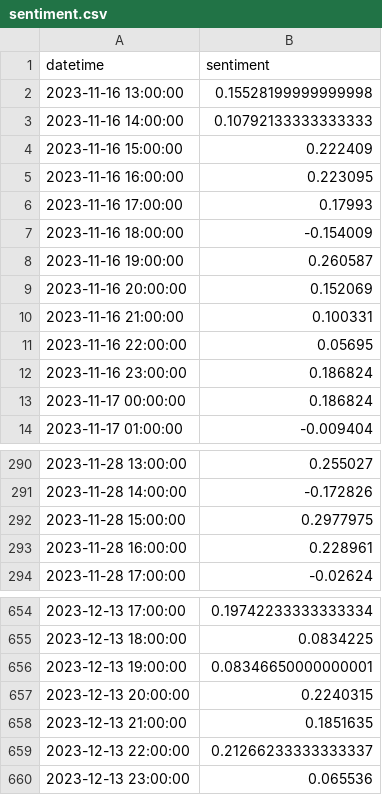
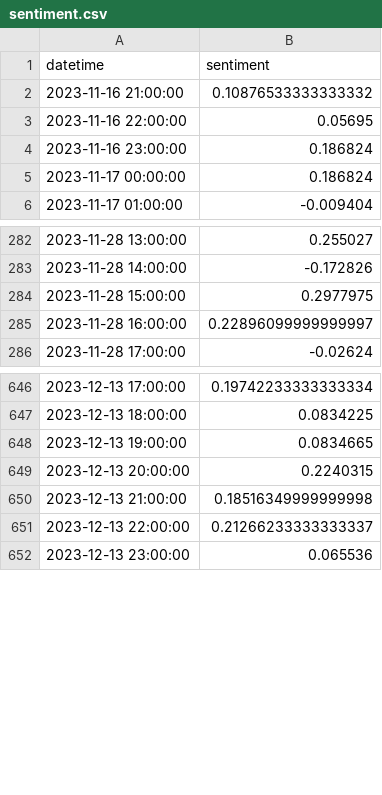
Before and after one commit to will-j-c/cqf_final_project_DL, a CSV file: data/sentiment.csv, drawn as a sheet; only a part is shown, gaps mark what is left out; the diff covers the shown part only.

Commit message:
chore: working on data sentiment data, end of day commit

```diff
--- a/data/sentiment.csv
+++ b/data/sentiment.csv
@@ -1,11 +1,3 @@
 datetime,sentiment
-2023-11-16 13:00:00,0.15528199999999998
-2023-11-16 14:00:00,0.10792133333333333
-2023-11-16 15:00:00,0.222409
-2023-11-16 16:00:00,0.223095
-2023-11-16 17:00:00,0.17993
-2023-11-16 18:00:00,-0.154009
-2023-11-16 19:00:00,0.260587
-2023-11-16 20:00:00,0.152069
-2023-11-16 21:00:00,0.100331
+2023-11-16 21:00:00,0.10876533333333332
 2023-11-16 22:00:00,0.05695
@@ -292,3 +284,3 @@ datetime,sentiment
 2023-11-28 15:00:00,0.2977975
-2023-11-28 16:00:00,0.228961
+2023-11-28 16:00:00,0.22896099999999997
 2023-11-28 17:00:00,-0.02624
@@ -655,5 +647,5 @@ datetime,sentiment
 2023-12-13 18:00:00,0.0834225
-2023-12-13 19:00:00,0.08346650000000001
+2023-12-13 19:00:00,0.0834665
 2023-12-13 20:00:00,0.2240315
-2023-12-13 21:00:00,0.1851635
+2023-12-13 21:00:00,0.18516349999999998
 2023-12-13 22:00:00,0.21266233333333337
```
Also changed, not shown: 27 added rows and 4 edited cells elsewhere in this file, 1 other file.
